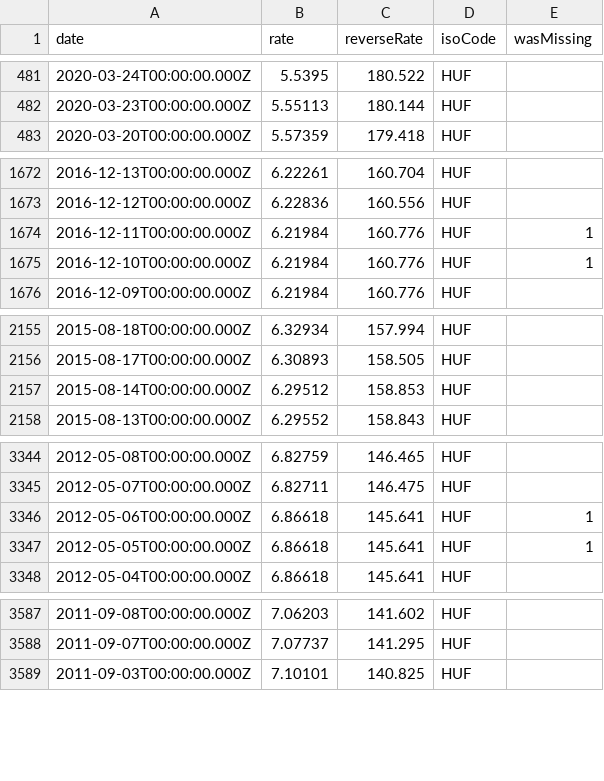
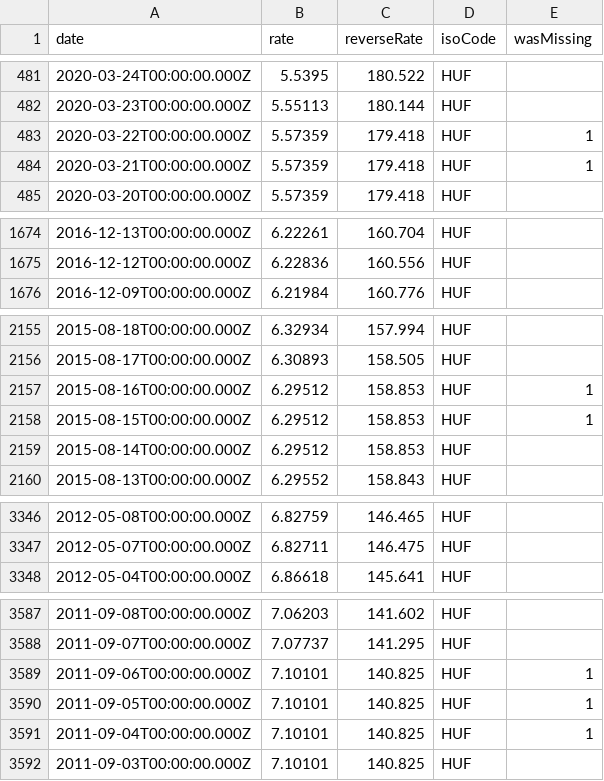
Before and after one commit to LubomirGeorgiev/bnb-currency-exchange-rates, a CSV file: data/HUF.csv, drawn as a sheet; only a part is shown, gaps mark what is left out; the diff covers the shown part only.

```diff
--- a/data/HUF.csv
+++ b/data/HUF.csv
@@ -482,2 +482,4 @@
 "2020-03-23T00:00:00.000Z","5.55113","180.144","HUF",
+"2020-03-22T00:00:00.000Z","5.57359","179.418","HUF",1
+"2020-03-21T00:00:00.000Z","5.57359","179.418","HUF",1
 "2020-03-20T00:00:00.000Z","5.57359","179.418","HUF",
@@ -1673,4 +1675,2 @@
 "2016-12-12T00:00:00.000Z","6.22836","160.556","HUF",
-"2016-12-11T00:00:00.000Z","6.21984","160.776","HUF",1
-"2016-12-10T00:00:00.000Z","6.21984","160.776","HUF",1
 "2016-12-09T00:00:00.000Z","6.21984","160.776","HUF",
@@ -2156,2 +2156,4 @@
 "2015-08-17T00:00:00.000Z","6.30893","158.505","HUF",
+"2015-08-16T00:00:00.000Z","6.29512","158.853","HUF",1
+"2015-08-15T00:00:00.000Z","6.29512","158.853","HUF",1
 "2015-08-14T00:00:00.000Z","6.29512","158.853","HUF",
@@ -3345,4 +3347,2 @@
 "2012-05-07T00:00:00.000Z","6.82711","146.475","HUF",
-"2012-05-06T00:00:00.000Z","6.86618","145.641","HUF",1
-"2012-05-05T00:00:00.000Z","6.86618","145.641","HUF",1
 "2012-05-04T00:00:00.000Z","6.86618","145.641","HUF",
@@ -3588,2 +3588,5 @@
 "2011-09-07T00:00:00.000Z","7.07737","141.295","HUF",
+"2011-09-06T00:00:00.000Z","7.10101","140.825","HUF",1
+"2011-09-05T00:00:00.000Z","7.10101","140.825","HUF",1
+"2011-09-04T00:00:00.000Z","7.10101","140.825","HUF",1
 "2011-09-03T00:00:00.000Z","7.10101","140.825","HUF",
```
Also changed, not shown: 6 added rows and 5 removed rows elsewhere in this file, data/ILS.csv, data/NZD.csv, 39 other files.
